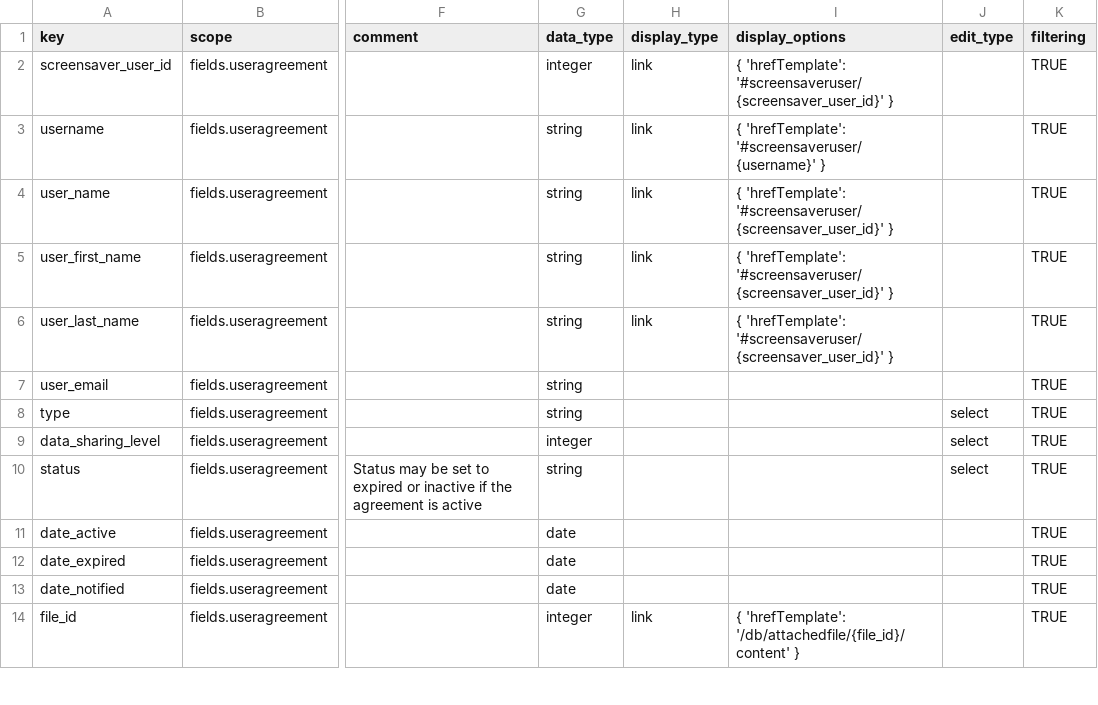
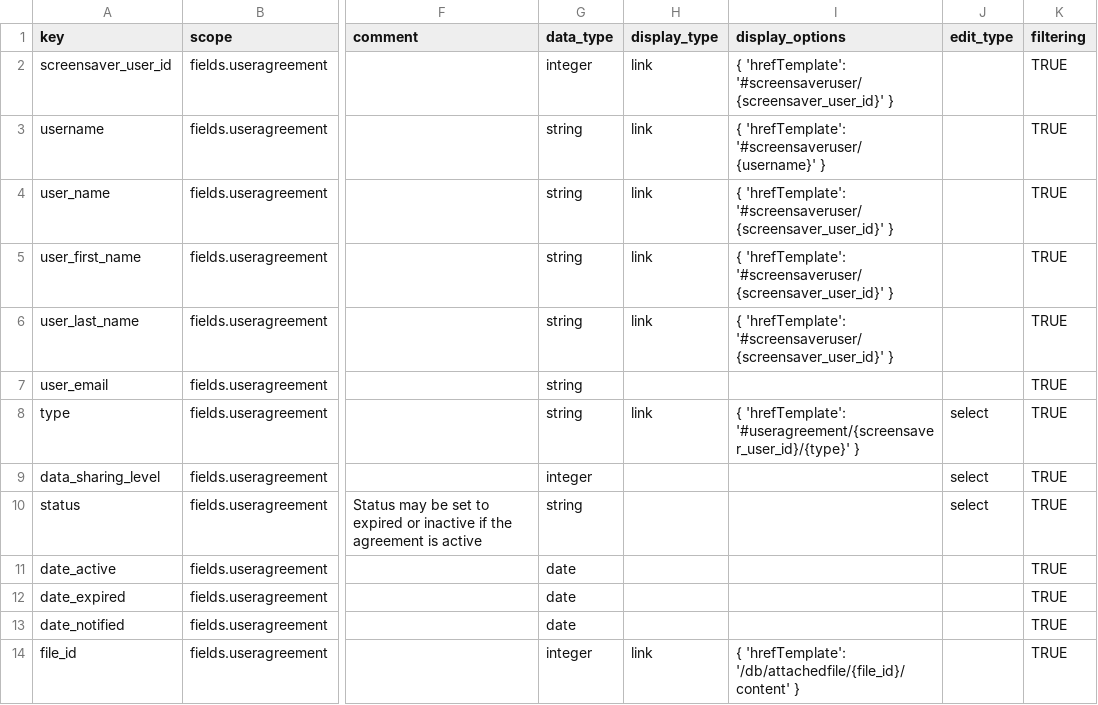
Before and after one commit to seanderickson/lims, a CSV file: db/static/api_init/metahash_fields_useragreement.csv, drawn as a sheet; only a part is shown, gaps mark what is left out; the diff names each change by its address in the sheet, - before the commit and + after, or states it on an @@ line.

Commit message:
API checkpoint: user_agreement expiration

```diff
--- a/db/static/api_init/metahash_fields_useragreement.csv
+++ b/db/static/api_init/metahash_fields_useragreement.csv
-H8 (display_type): (empty)
+H8 (display_type): link
-I8 (display_options): (empty)
+I8 (display_options): { 'hrefTemplate': '#useragreement/{screensaver_user_id}/{type}' }
```
Also changed, not shown: 14 other files.
